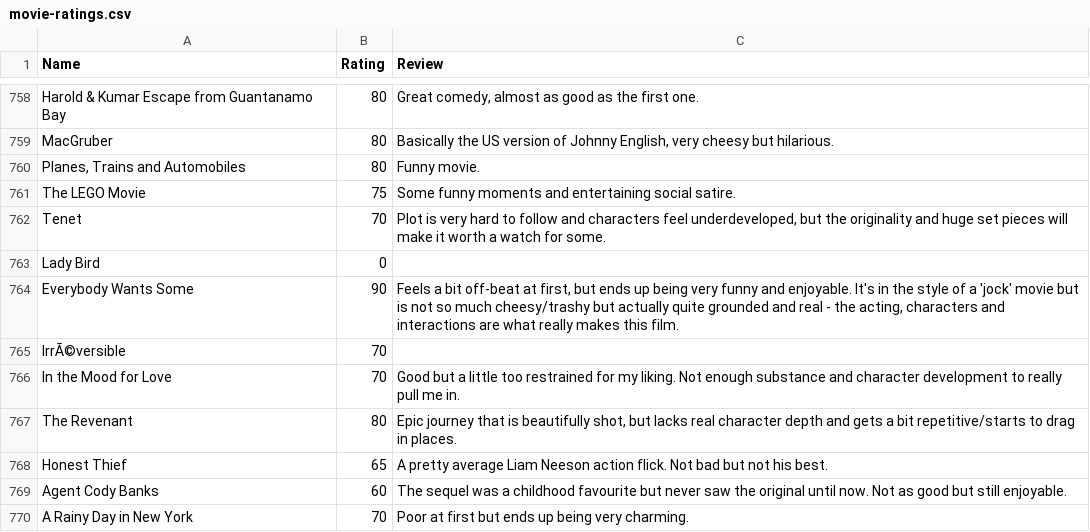
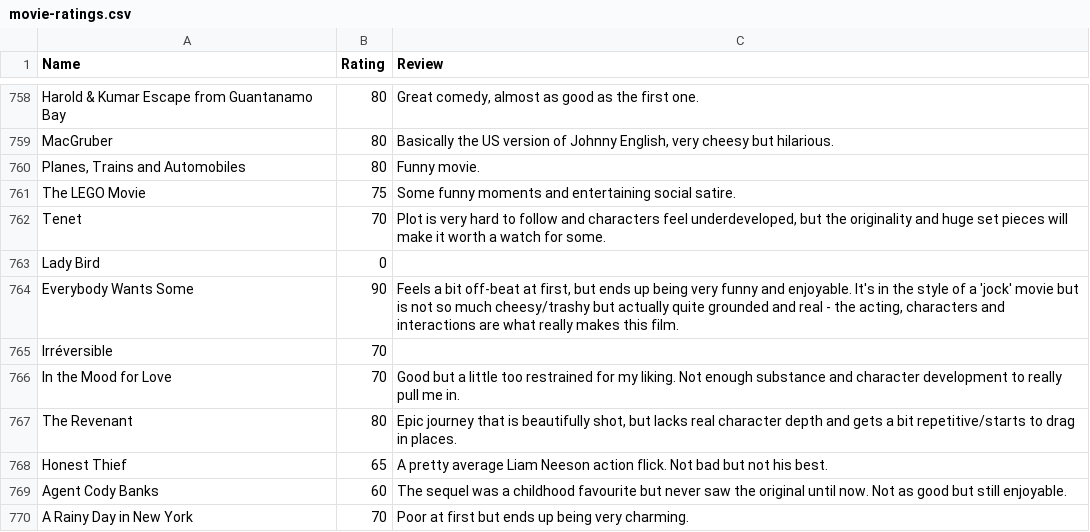
Before and after one commit to CScho96/Film-list, a CSV file: _data/movie-ratings.csv, drawn as a sheet; only a part is shown, gaps mark what is left out.

Commit message:
Update movie-ratings.csv

```diff
--- a/_data/movie-ratings.csv
+++ b/_data/movie-ratings.csv
@@ -764,3 +764,3 @@ Lady Bird,0,
 Everybody Wants Some,90,"Feels a bit off-beat at first, but ends up being very funny and enjoyable. It's in the style of a 'jock' movie but is not so much cheesy/trashy but actually quite grounded and real - the acting, characters and interactions are what really makes this film."
-IrrÃ©versible,70,
+Irréversible,70,
 In the Mood for Love,70,Good but a little too restrained for my liking. Not enough substance and character development to really pull me in.
```
